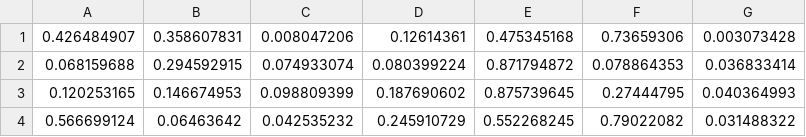
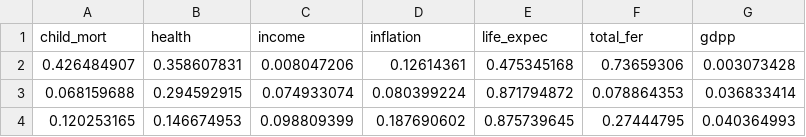
Before and after one commit to bebekgarut/SOM-country-data, a CSV file: DataNormalMinMax.csv, drawn as a sheet; only a part is shown; the shorter side is filled out with more unchanged rows.

Commit message:
data normal2

```diff
--- a/DataNormalMinMax.csv
+++ b/DataNormalMinMax.csv
@@ -1 +1,2 @@
+child_mort,health,income,inflation,life_expec,total_fer,gdpp
 0.426484907,0.358607831,0.008047206,0.12614361,0.475345168,0.73659306,0.003073428
```
